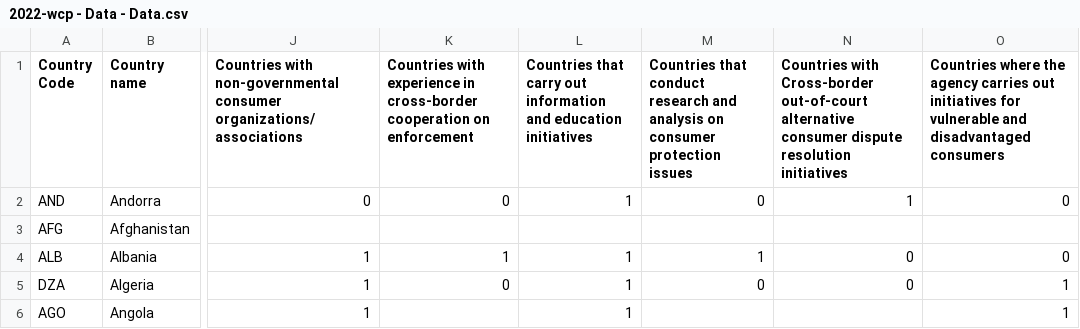
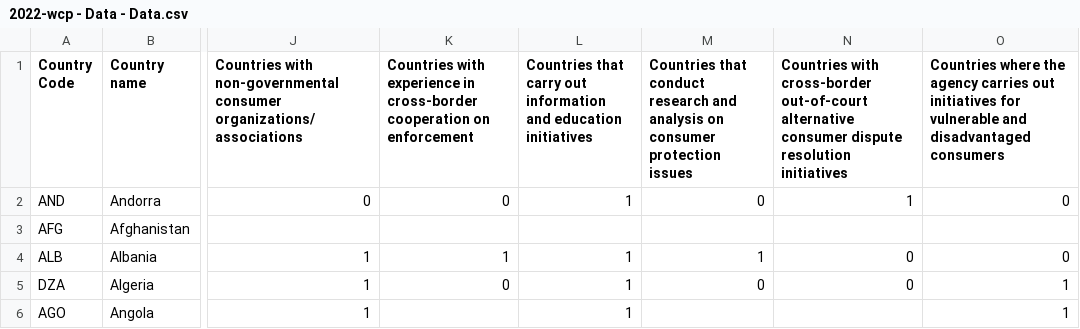
Before and after one commit to unctad-infovis/2022-wcp, a CSV file: data/2022-wcp - Data - Data.csv, drawn as a sheet; only a part is shown, gaps mark what is left out; the diff names each change by its address in the sheet, - before the commit and + after, or states it on an @@ line.

Commit message:
Changed template files

```diff
--- a/data/2022-wcp - Data - Data.csv
+++ b/data/2022-wcp - Data - Data.csv
-N1: Countries with Cross-border out-of-court alternative…
+N1: Countries with cross-border out-of-court alternative…
```
